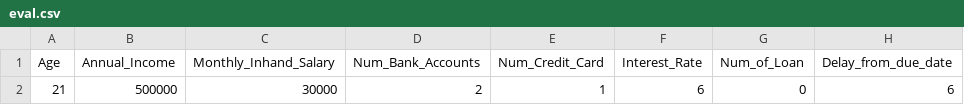
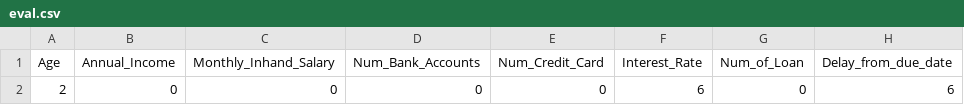
Before and after one commit to dishantzaveri/RajasthanITHackathon, a CSV file: eval.csv, drawn as a sheet; only a part is shown; the diff names each change by its address in the sheet, - before the commit and + after, or states it on an @@ line.

```diff
--- a/eval.csv
+++ b/eval.csv
-A2 (Age): 21
+A2 (Age): 2
-B2 (Annual_Income): 500000
+B2 (Annual_Income): 0
-C2 (Monthly_Inhand_Salary): 30000
+C2 (Monthly_Inhand_Salary): 0
-D2 (Num_Bank_Accounts): 2
+D2 (Num_Bank_Accounts): 0
-E2 (Num_Credit_Card): 1
+E2 (Num_Credit_Card): 0
```
Also changed, not shown: 1 other file.
